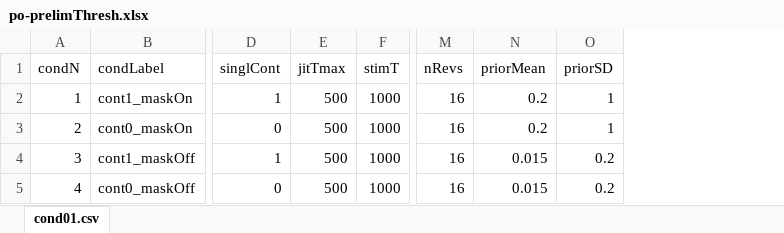
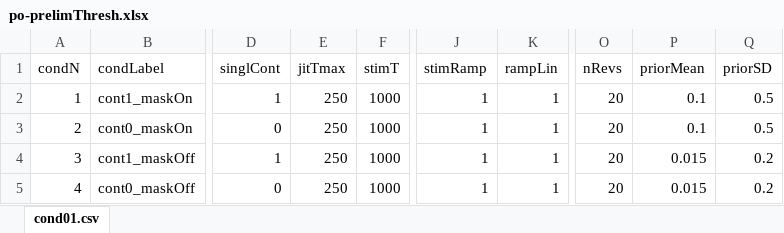
Before and after one commit to egorananyev/po-code, an Excel workbook: po-prelimThresh.xlsx, sheet cond01.csv, drawn as a sheet; only a part is shown, gaps mark what is left out; values as stored, in another font and other column widths than the file's, no borders; addresses are those after the commit; the diff names each change by its address in the sheet, - before the commit and + after, or states it on an @@ line.

```diff
--- a/po-prelimThresh.xlsx (sheet cond01.csv)
+++ b/po-prelimThresh.xlsx (sheet cond01.csv)
+column J (stimRamp), rows 2-5: all 1
+column K (rampLin), rows 2-5: all 1
-E2:E5 (jitTmax): 500
+E2:E5 (jitTmax): 250
-O2:O5 (nRevs): 16
+O2:O5 (nRevs): 20
-P2:P3 (priorMean): 0.2
+P2:P3 (priorMean): 0.1
-Q2:Q3 (priorSD): 1
+Q2:Q3 (priorSD): 0.5
```
Also changed, not shown: po-cond01-test.xlsx, po-cond01.xlsx, 7 other files.
